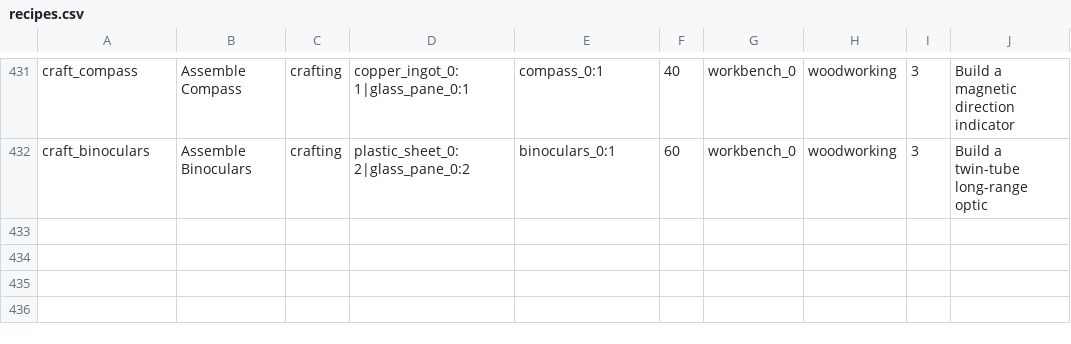
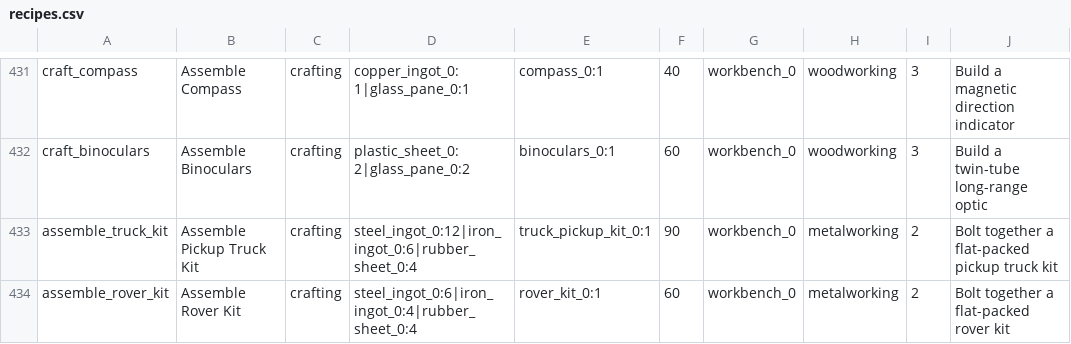
Before and after one commit to Shaostoul/Humanity, a CSV file: data/recipes.csv, drawn as a sheet; only a part is shown, gaps mark what is left out; the diff names each change by its address in the sheet, - before the commit and + after, or states it on an @@ line.

```diff
--- a/data/recipes.csv
+++ b/data/recipes.csv
+row 433: assemble_truck_kit | Assemble Pickup Truck Kit | crafting | steel_ingot_0:12|iron_ingot_0:6|rubber_sheet_0:4 | truck_pickup_kit_0:1 | 90 | workbench_0 | metalworking | 2 | Bolt together a flat-packed pickup truck kit
+row 434: assemble_rover_kit | Assemble Rover Kit | crafting | steel_ingot_0:6|iron_ingot_0:4|rubber_sheet_0:4 | rover_kit_0:1 | 60 | workbench_0 | metalworking | 2 | Bolt together a flat-packed rover kit
```
Also changed, not shown: data/items.csv, 20 other files.
